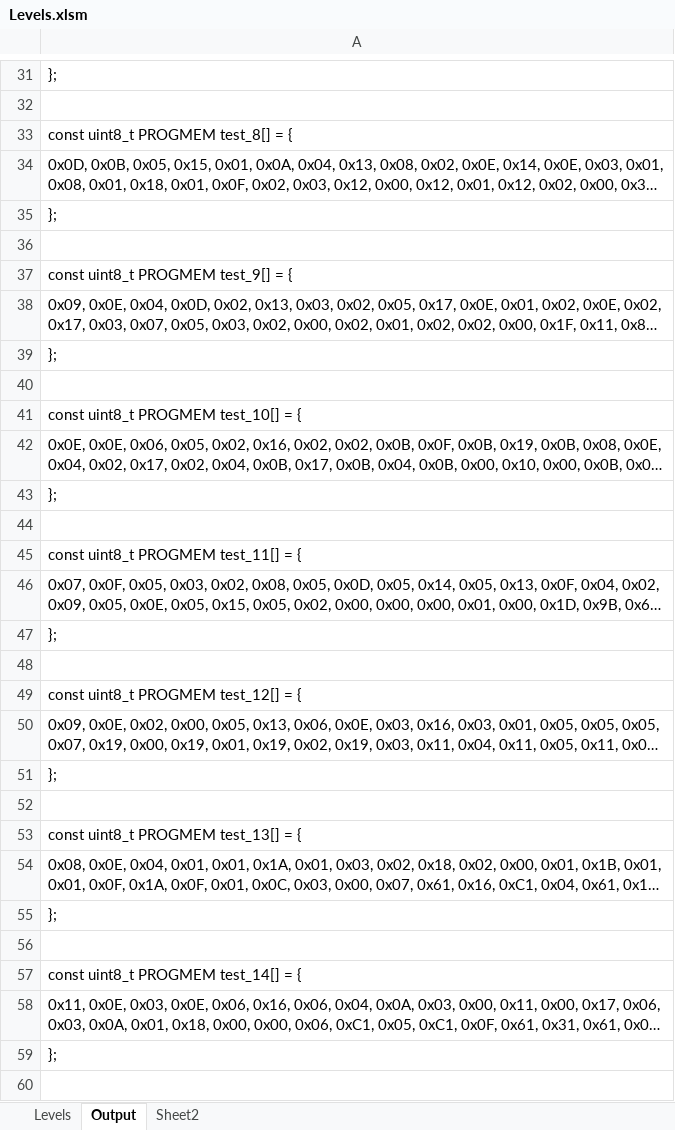
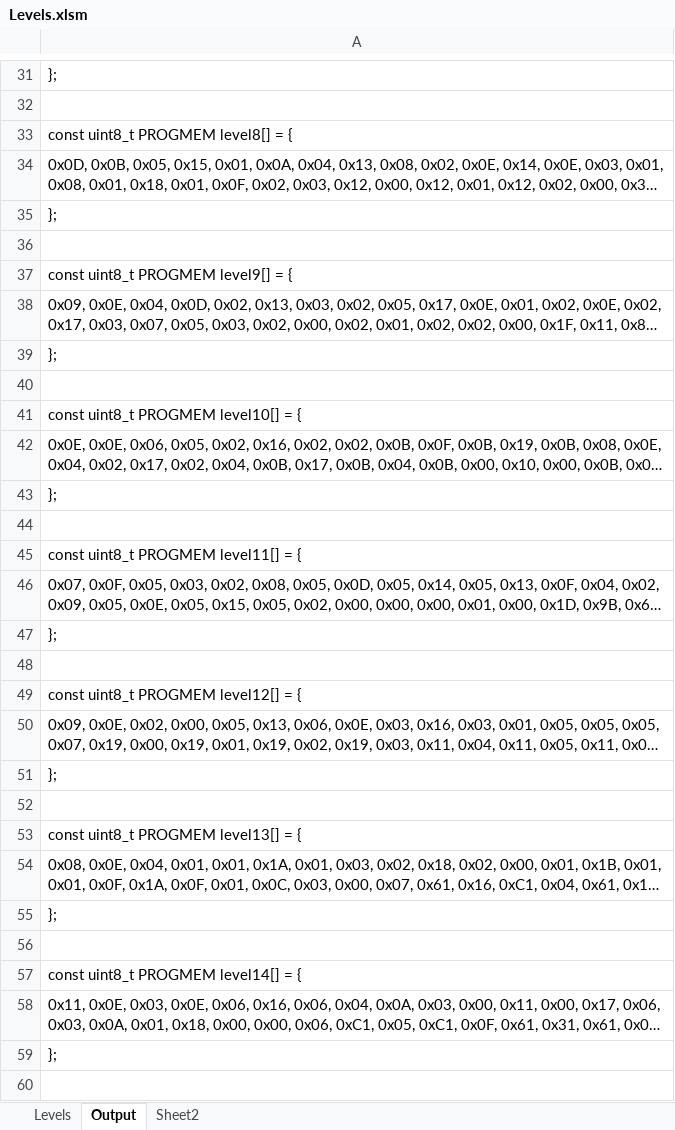
Before and after one commit to Press-Play-On-Tape/LodeRunner, an Excel workbook: Levels/Levels.xlsm, sheet Output, drawn as a sheet; only a part is shown, gaps mark what is left out; long unchanged cells end in …; values as stored, in another font and other column widths than the file's, no borders; the diff covers the shown part only; the diff names each change by its address in the sheet, - before the commit and + after, or states it on an @@ line.

```diff
--- a/Levels/Levels.xlsm (sheet Output)
+++ b/Levels/Levels.xlsm (sheet Output)
-A33: const uint8_t PROGMEM test_8[] = {
+A33: const uint8_t PROGMEM level8[] = {
-A37: const uint8_t PROGMEM test_9[] = {
+A37: const uint8_t PROGMEM level9[] = {
-A41: const uint8_t PROGMEM test_10[] = {
+A41: const uint8_t PROGMEM level10[] = {
-A45: const uint8_t PROGMEM test_11[] = {
+A45: const uint8_t PROGMEM level11[] = {
-A49: const uint8_t PROGMEM test_12[] = {
+A49: const uint8_t PROGMEM level12[] = {
-A53: const uint8_t PROGMEM test_13[] = {
+A53: const uint8_t PROGMEM level13[] = {
-A57: const uint8_t PROGMEM test_14[] = {
+A57: const uint8_t PROGMEM level14[] = {
```
Also changed, not shown: 16 edited cells elsewhere in this sheet, sheet Levels, charts or pictures, 4 other files.
